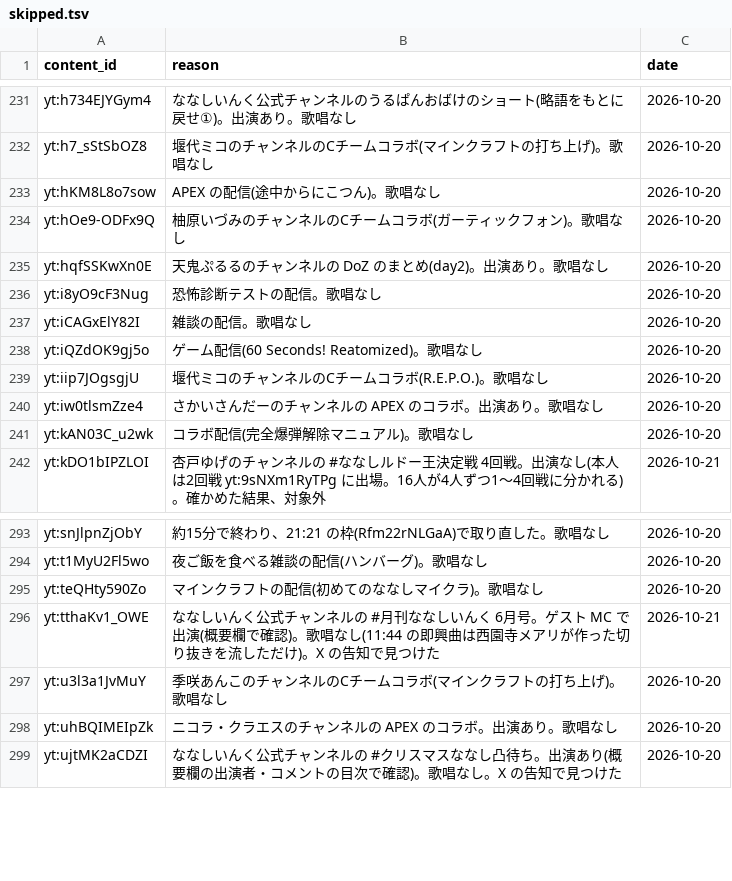
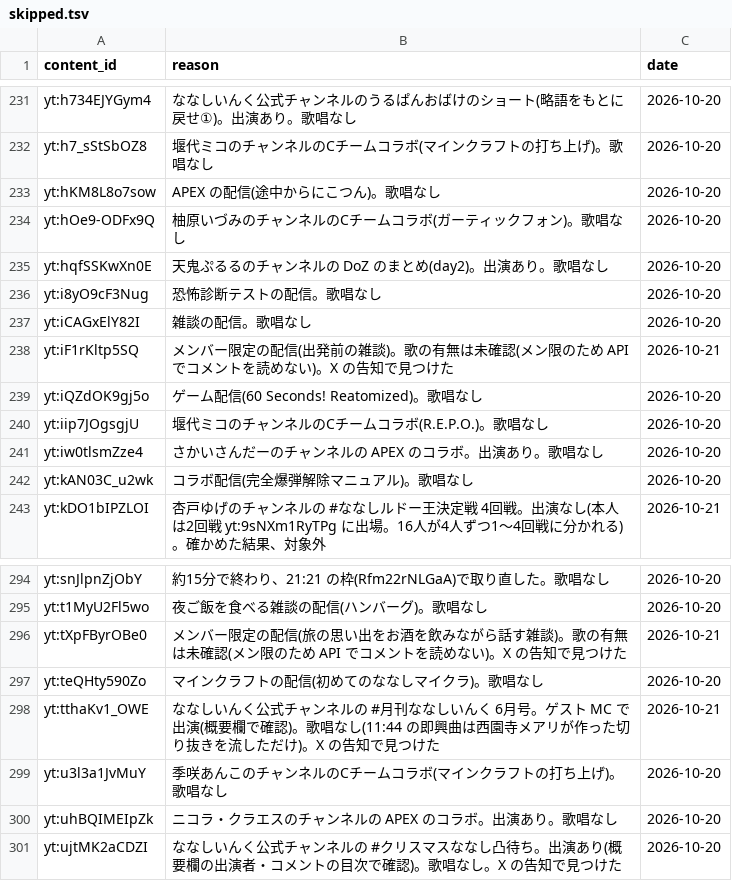
Before and after one commit to kajuen-kajuen/shinoutatime-streamlit, a TSV file: data/ingest/skipped.tsv, drawn as a sheet; only a part is shown, gaps mark what is left out.

```diff
--- a/data/ingest/skipped.tsv
+++ b/data/ingest/skipped.tsv
@@ -237,2 +237,3 @@ yt:i8yO9cF3Nug	恐怖診断テストの配信。歌唱なし	2026-10-20
 yt:iCAGxElY82I	雑談の配信。歌唱なし	2026-10-20
+yt:iF1rKltp5SQ	メンバー限定の配信(出発前の雑談)。歌の有無は未確認(メン限のため API でコメントを読めない)。X の告知で見つけた	2026-10-21
 yt:iQZdOK9gj5o	ゲーム配信(60 Seconds! Reatomized)。歌唱なし	2026-10-20
@@ -294,2 +295,3 @@ yt:snJlpnZjObY	約15分で終わり、21:21 の枠(Rfm22rNLGaA)で取り直し
 yt:t1MyU2Fl5wo	夜ご飯を食べる雑談の配信(ハンバーグ)。歌唱なし	2026-10-20
+yt:tXpFByrOBe0	メンバー限定の配信(旅の思い出をお酒を飲みながら話す雑談)。歌の有無は未確認(メン限のため API でコメントを読めない)。X の告知で見つけた	2026-10-21
 yt:teQHty590Zo	マインクラフトの配信(初めてのななしマイクラ)。歌唱なし	2026-10-20
```
